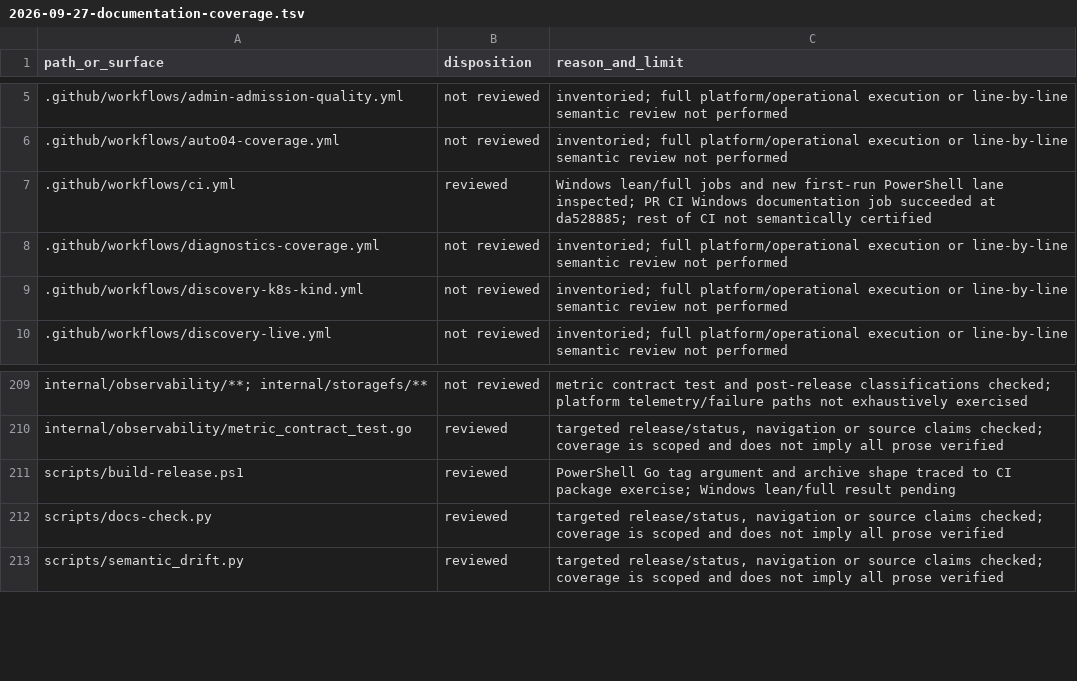
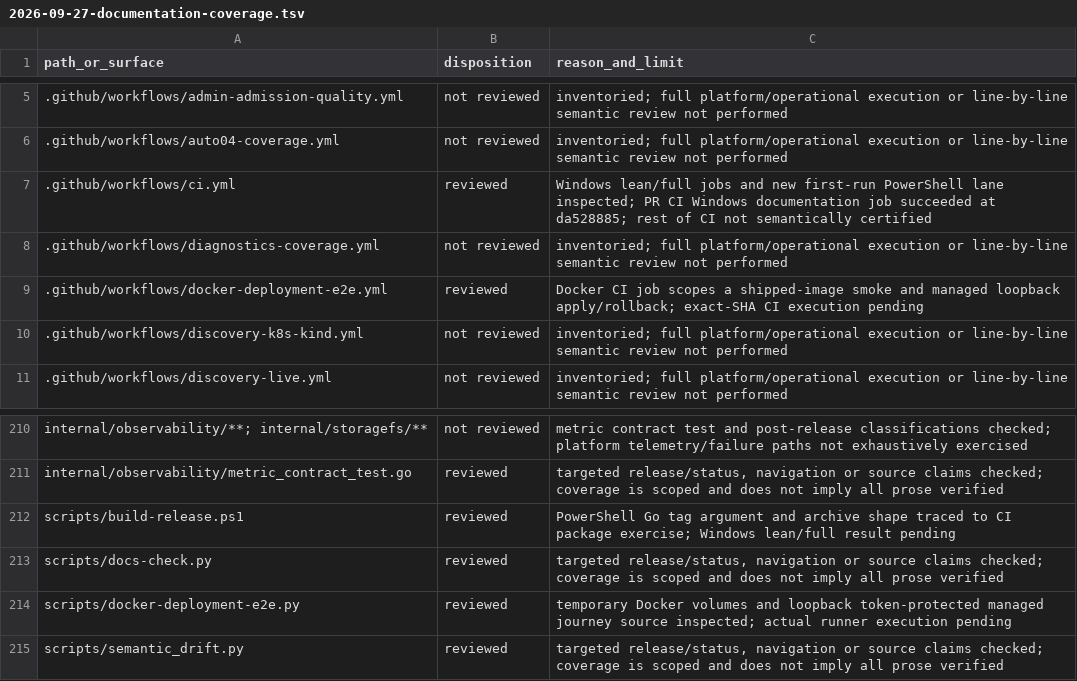
Before and after one commit to victornife/jul, a TSV file: docs/audit/2026-09-27-documentation-coverage.tsv, drawn as a sheet; only a part is shown, gaps mark what is left out.

Commit message:
test: exercise Docker deployment and managed recovery in CI

```diff
--- a/docs/audit/2026-09-27-documentation-coverage.tsv
+++ b/docs/audit/2026-09-27-documentation-coverage.tsv
@@ -8,2 +8,3 @@ path_or_surface	disposition	reason_and_limit
 .github/workflows/diagnostics-coverage.yml	not reviewed	inventoried; full platform/operational execution or line-by-line semantic review not performed
+.github/workflows/docker-deployment-e2e.yml	reviewed	Docker CI job scopes a shipped-image smoke and managed loopback apply/rollback; exact-SHA CI execution pending
 .github/workflows/discovery-k8s-kind.yml	not reviewed	inventoried; full platform/operational execution or line-by-line semantic review not performed
@@ -212,2 +213,3 @@ scripts/build-release.ps1	reviewed	PowerShell Go tag argument and archive shape
 scripts/docs-check.py	reviewed	targeted release/status, navigation or source claims checked; coverage is scoped and does not imply all prose verified
+scripts/docker-deployment-e2e.py	reviewed	temporary Docker volumes and loopback token-protected managed journey source inspected; actual runner execution pending
 scripts/semantic_drift.py	reviewed	targeted release/status, navigation or source claims checked; coverage is scoped and does not imply all prose verified
```
Also changed, not shown: 4 other files.
